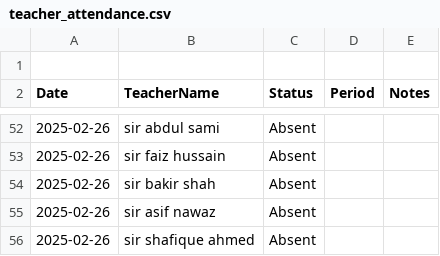
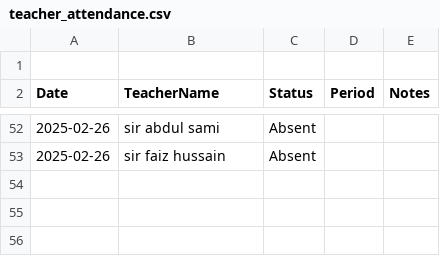
Before and after one commit to BlackDevilOC/Substitue-Managment-, a CSV file: data/teacher_attendance.csv, drawn as a sheet; only a part is shown, gaps mark what is left out; the diff names each change by its address in the sheet, - before the commit and + after, or states it on an @@ line.

```diff
--- a/data/teacher_attendance.csv
+++ b/data/teacher_attendance.csv
-row 54: 2025-02-26 | sir bakir shah | Absent
-row 55: 2025-02-26 | sir asif nawaz | Absent
-row 56: 2025-02-26 | sir shafique ahmed | Absent
```
Also changed, not shown: 1 other file.
